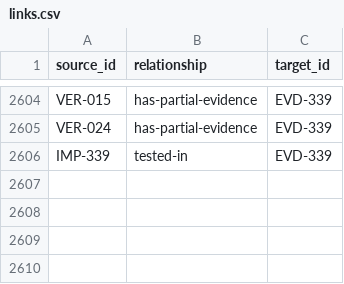
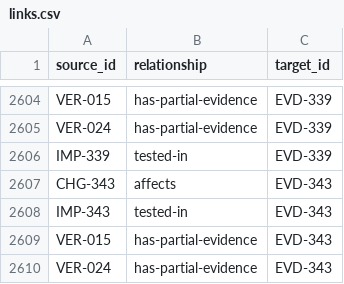
Before and after one commit to Romanof123/JNOX, a CSV file: trace/links.csv, drawn as a sheet; only a part is shown, gaps mark what is left out; the diff names each change by its address in the sheet, - before the commit and + after, or states it on an @@ line.

Commit message:
Publish independent tablet failover and all four controller timing verdicts (#457)

```diff
--- a/trace/links.csv
+++ b/trace/links.csv
+row 2607: CHG-343 | affects | EVD-343
+row 2608: IMP-343 | tested-in | EVD-343
+row 2609: VER-015 | has-partial-evidence | EVD-343
+row 2610: VER-024 | has-partial-evidence | EVD-343
```
Also changed, not shown: 9 other files.
